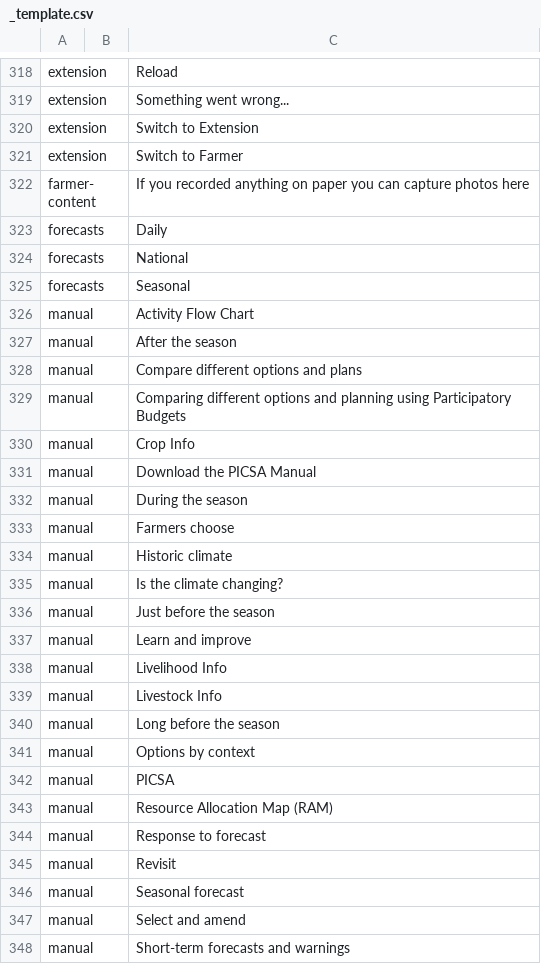
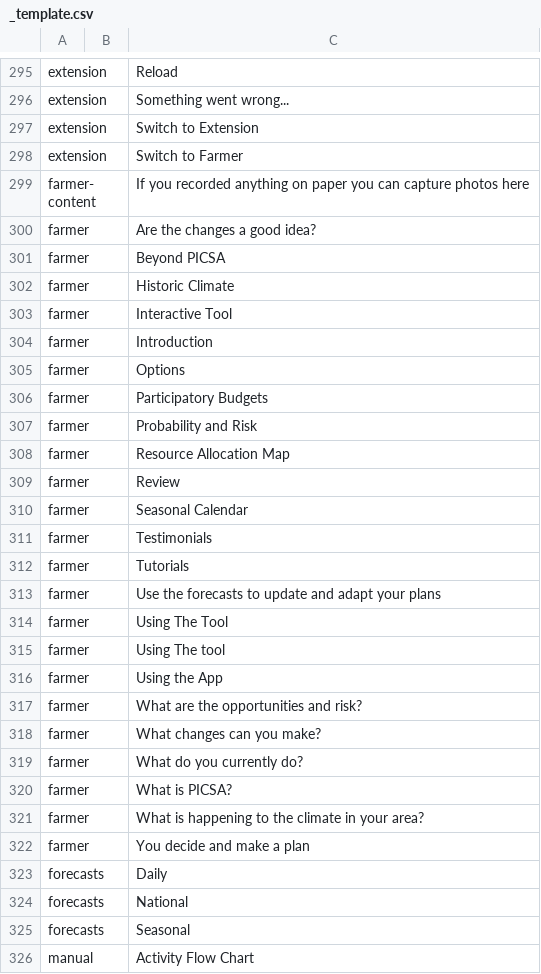
Before and after one commit to e-picsa/picsa-apps, a CSV file: libs/i18n/templates/_template.csv, drawn as a sheet; only a part is shown, gaps mark what is left out; the shorter side is filled out with more unchanged rows; the diff covers the shown part only; the diff names each change by its address in the sheet, - before the commit and + after, or states it on an @@ line.

```diff
--- a/libs/i18n/templates/_template.csv
+++ b/libs/i18n/templates/_template.csv
+row 300: farmer |  | Are the changes a good idea?
+row 301: farmer |  | Beyond PICSA
+row 302: farmer |  | Historic Climate
+row 303: farmer |  | Interactive Tool
+row 304: farmer |  | Introduction
+row 305: farmer |  | Options
+row 306: farmer |  | Participatory Budgets
+row 307: farmer |  | Probability and Risk
+row 308: farmer |  | Resource Allocation Map
+row 309: farmer |  | Review
+row 310: farmer |  | Seasonal Calendar
+row 311: farmer |  | Testimonials
+row 312: farmer |  | Tutorials
+row 313: farmer |  | Use the forecasts to update and adapt your plans
+row 314: farmer |  | Using The Tool
+row 315: farmer |  | Using The tool
+row 316: farmer |  | Using the App
+row 317: farmer |  | What are the opportunities and risk?
+row 318: farmer |  | What changes can you make?
+row 319: farmer |  | What do you currently do?
+row 320: farmer |  | What is PICSA?
+row 321: farmer |  | What is happening to the climate in your area?
+row 322: farmer |  | You decide and make a plan
```
Also changed, not shown: 23 removed rows elsewhere in this file, 4 other files.
